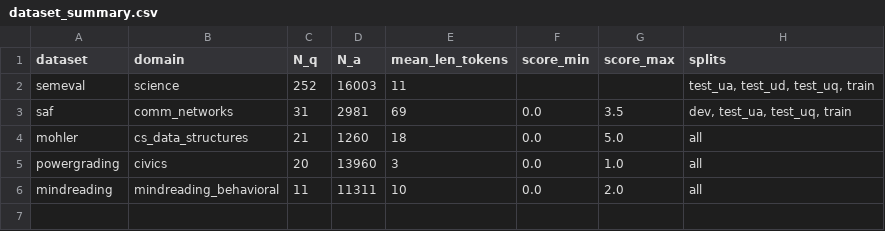
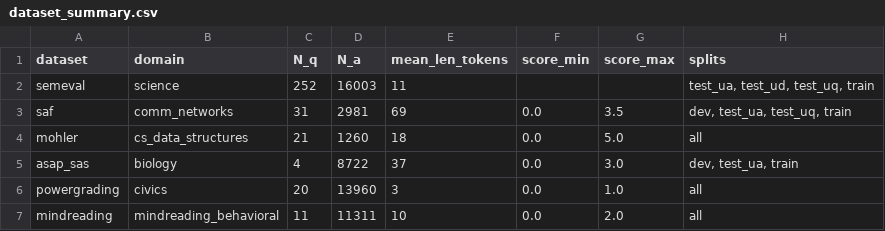
Before and after one commit to ashrafsohail42003/Explainable-Hybrid-ASAG, a CSV file: reports/dataset_summary.csv, drawn as a sheet; the diff names each change by its address in the sheet, - before the commit and + after, or states it on an @@ line.

Commit message:
@ feat(phase1): finalize ASAP-SAS (AERA mirror) + MIND-CA, regenerate EDA
Final Phase 1 polish before Phase 2:
- ASAP-SAS swapped from gated Kaggle to free AERA mirror (jiazhengli/AERA);
  updated download.py + loaders.py + tests; new validation report asap_sas.json
- MIND-CA (Kovatchev 2020) integrated across config, reports, and summaries
- Regenerated EDA figures and aggregate validation summary

@

```diff
--- a/reports/dataset_summary.csv
+++ b/reports/dataset_summary.csv
+row 5: asap_sas | biology | 4 | 8722 | 37 | 0.0 | 3.0 | dev, test_ua, train
```
Also changed, not shown: 13 other files.
